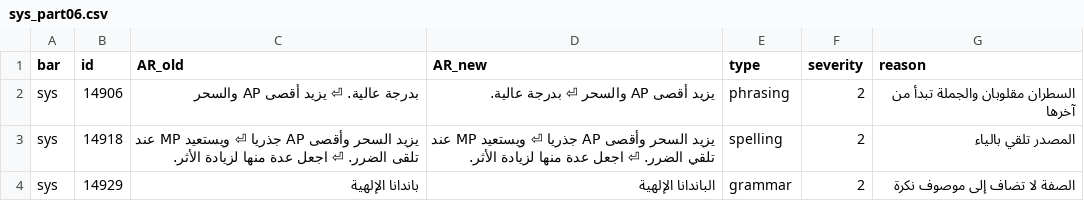
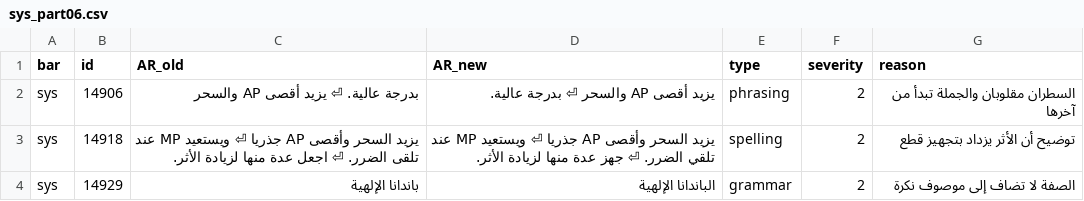
Before and after one commit to exelight7/KH2FM_AR, a CSV file: corrections/sys_part06.csv, drawn as a sheet.

```diff
--- a/corrections/sys_part06.csv
+++ b/corrections/sys_part06.csv
@@ -2,3 +2,3 @@ bar,id,AR_old,AR_new,type,severity,reason
 sys,14906,بدرجة عالية. ⏎ يزيد أقصى AP والسحر,يزيد أقصى AP والسحر ⏎ بدرجة عالية.,phrasing,2,السطران مقلوبان والجملة تبدأ من آخرها
-sys,14918,يزيد السحر وأقصى AP جذريا ⏎ ويستعيد MP عند تلقى الضرر. ⏎ اجعل عدة منها لزيادة الأثر.,يزيد السحر وأقصى AP جذريا ⏎ ويستعيد MP عند تلقي الضرر. ⏎ اجعل عدة منها لزيادة الأثر.,spelling,2,المصدر تلقي بالياء
+sys,14918,يزيد السحر وأقصى AP جذريا ⏎ ويستعيد MP عند تلقى الضرر. ⏎ اجعل عدة منها لزيادة الأثر.,يزيد السحر وأقصى AP جذريا ⏎ ويستعيد MP عند تلقي الضرر. ⏎ جهز عدة منها لزيادة الأثر.,spelling,2,توضيح أن الأثر يزداد بتجهيز قطع
 sys,14929,باندانا الإلهية,الباندانا الإلهية,grammar,2,الصفة لا تضاف إلى موصوف نكرة
```
Also changed, not shown: corrections/glossary_decisions.csv, corrections/hb_part04.csv, 12 other files.
